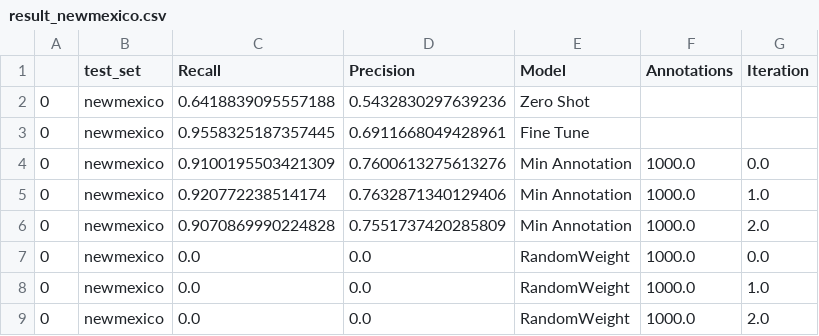
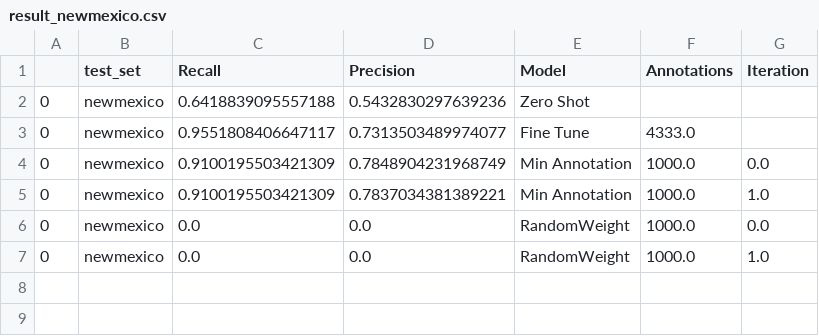
Before and after one commit to weecology/BirdDetector, a CSV file: Figures/result_newmexico.csv, drawn as a sheet.

```diff
--- a/Figures/result_newmexico.csv
+++ b/Figures/result_newmexico.csv
@@ -2,8 +2,6 @@
 0,newmexico,0.6418839095557188,0.5432830297639236,Zero Shot,,
-0,newmexico,0.9558325187357445,0.6911668049428961,Fine Tune,,
-0,newmexico,0.9100195503421309,0.7600613275613276,Min Annotation,1000.0,0.0
-0,newmexico,0.920772238514174,0.7632871340129406,Min Annotation,1000.0,1.0
-0,newmexico,0.9070869990224828,0.7551737420285809,Min Annotation,1000.0,2.0
+0,newmexico,0.9551808406647117,0.7313503489974077,Fine Tune,4333.0,
+0,newmexico,0.9100195503421309,0.7848904231968749,Min Annotation,1000.0,0.0
+0,newmexico,0.9100195503421309,0.7837034381389221,Min Annotation,1000.0,1.0
 0,newmexico,0.0,0.0,RandomWeight,1000.0,0.0
 0,newmexico,0.0,0.0,RandomWeight,1000.0,1.0
-0,newmexico,0.0,0.0,RandomWeight,1000.0,2.0
```
Also changed, not shown: Figures/result_hayes.csv, Figures/result_palmyra.csv, 1 other file.
